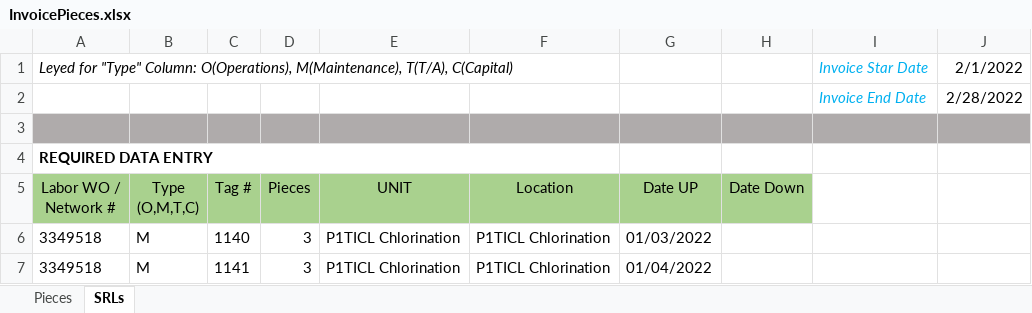
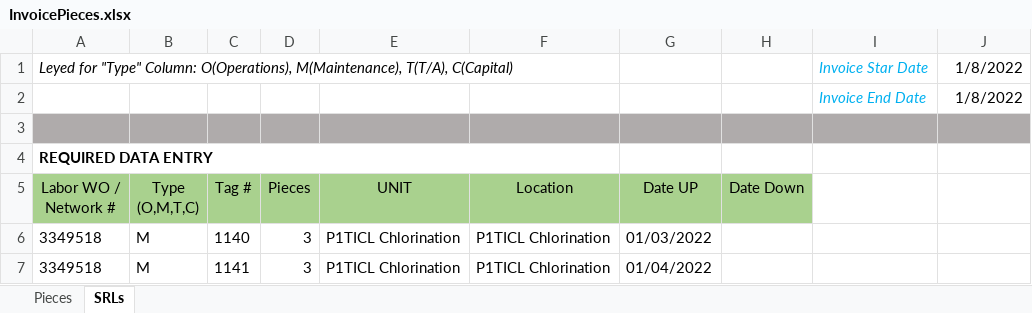
Before and after one commit to jcontreras305/AVT_TRAKING, an Excel workbook: AVT_TRAKING-b5a19f52c2a889d8592336db032ecf143043f8f5/AVT_TRAKING/AVT_TRAKING/Documents/InvoicePieces.xlsx, sheet SRLs, drawn as a sheet; values as stored, in another font and other column widths than the file's, no borders; table styles not drawn; the diff names each change by its address in the sheet, - before the commit and + after, or states it on an @@ line.

```diff
--- a/AVT_TRAKING-b5a19f52c2a889d8592336db032ecf143043f8f5/AVT_TRAKING/AVT_TRAKING/Documents/InvoicePieces.xlsx (sheet SRLs)
+++ b/AVT_TRAKING-b5a19f52c2a889d8592336db032ecf143043f8f5/AVT_TRAKING/AVT_TRAKING/Documents/InvoicePieces.xlsx (sheet SRLs)
-J1: 2/1/2022
+J1: 1/8/2022
-J2: 2/28/2022
+J2: 1/8/2022
```
Also changed, not shown: sheet Pieces, AVT_TRAKING-b5a19f52c2a889d8592336db032ecf143043f8f5/AVT_TRAKING/AVT_TRAKING/Documents/Working.xlsm, 18 other files.
